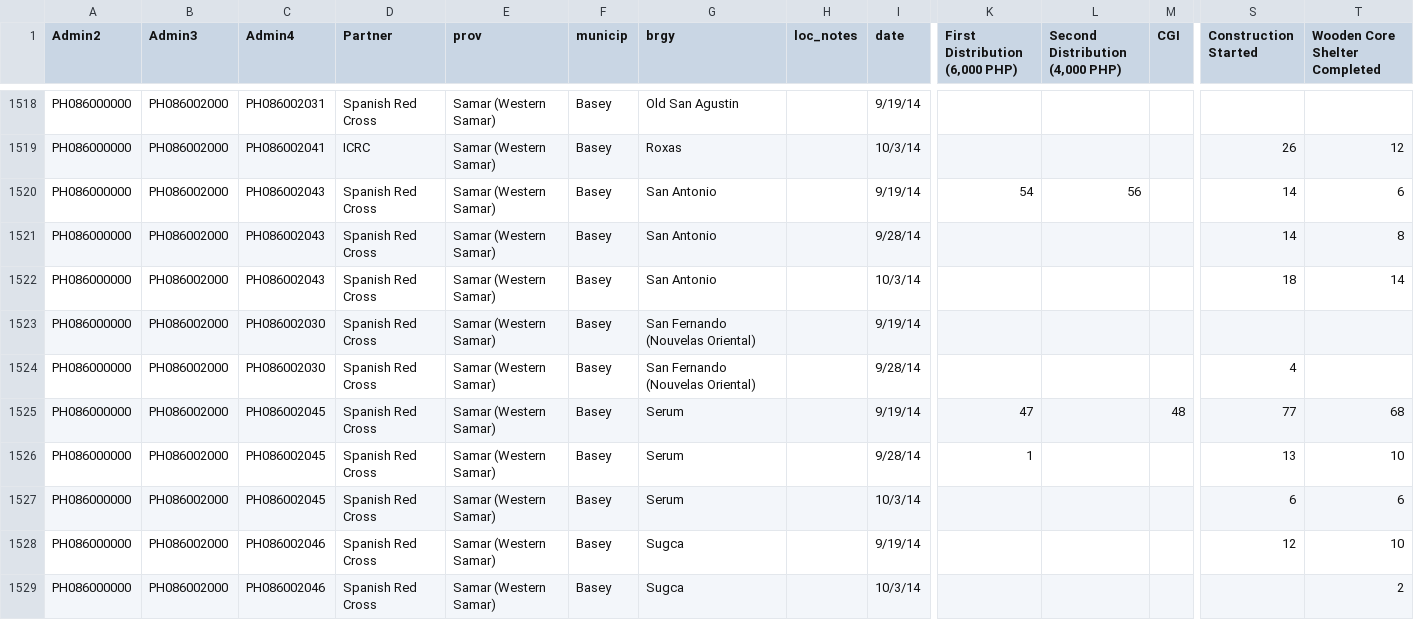
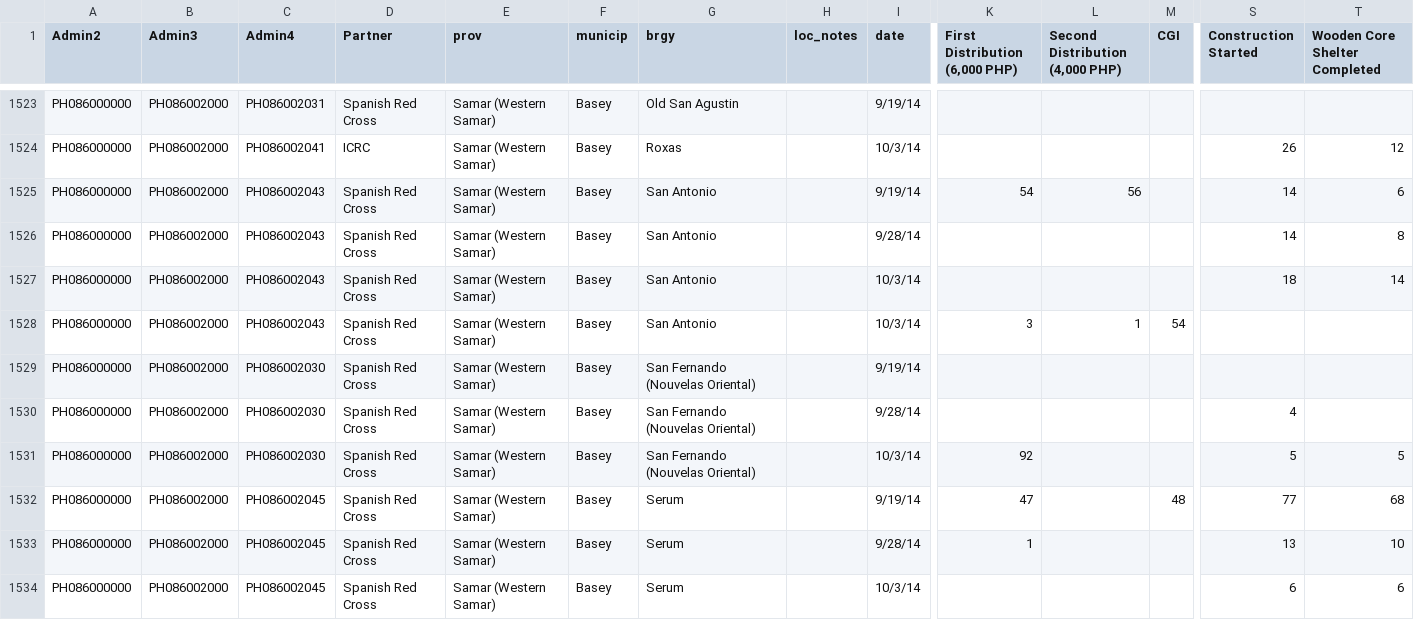
Before and after one commit to danbjoseph/yolanda_recovery, a CSV file: data/recovery_shelter.csv, drawn as a sheet; only a part is shown, gaps mark what is left out; the shorter side is filled out with more unchanged rows; rows hold the shown columns only; the diff covers the shown part only; the diff names each change by its address in the sheet, - before the commit and + after, or states it on an @@ line.

Commit message:
updating with late submitted data

```diff
--- a/data/recovery_shelter.csv
+++ b/data/recovery_shelter.csv
+row 1528: PH086000000 | PH086002000 | PH086002043 | Spanish Red Cross | Samar (Western Samar) | Basey | San Antonio |  | 10/3/14 | 3 | 1 | 54
+row 1531: PH086000000 | PH086002000 | PH086002030 | Spanish Red Cross | Samar (Western Samar) | Basey | San Fernando (Nouvelas Oriental) |  | 10/3/14 | 92 |  |  | 5 | 5
```
Also changed, not shown: 11 added rows and 19 edited cells elsewhere in this file, data/recovery_health.csv, data/recovery_watsan.csv.
